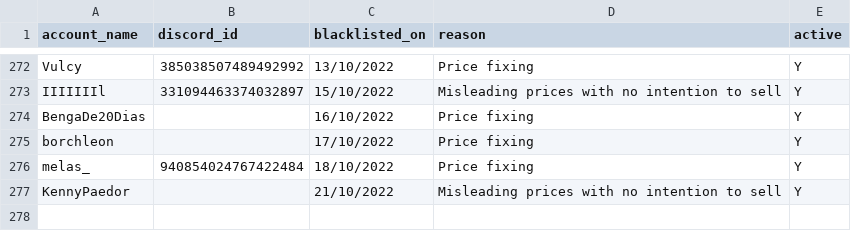
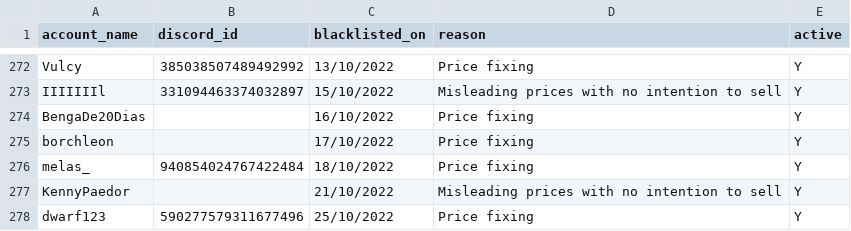
Before and after one commit to The-Forbidden-Trove/ForbiddenTroveBlacklist, a CSV file: pricefixers.csv, drawn as a sheet; only a part is shown, gaps mark what is left out.

Commit message:
Update pricefixers.csv

```diff
--- a/pricefixers.csv
+++ b/pricefixers.csv
@@ -277 +277,2 @@ account_name, discord_id, blacklisted_on, reason, active
 "KennyPaedor", "", "21/10/2022", "Misleading prices with no intention to sell", "Y"
+"dwarf123", "590277579311677496", "25/10/2022", "Price fixing", "Y"
```
